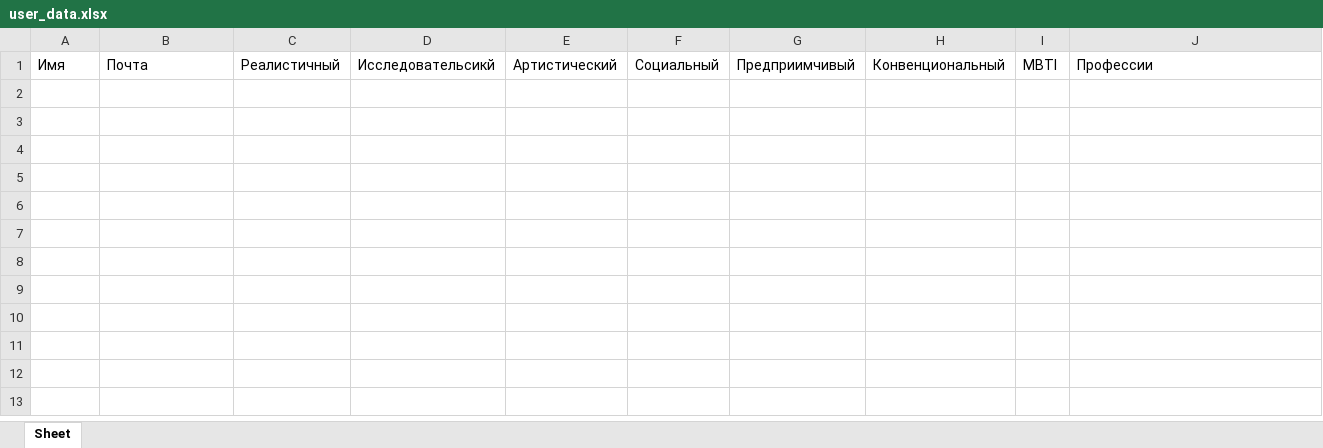
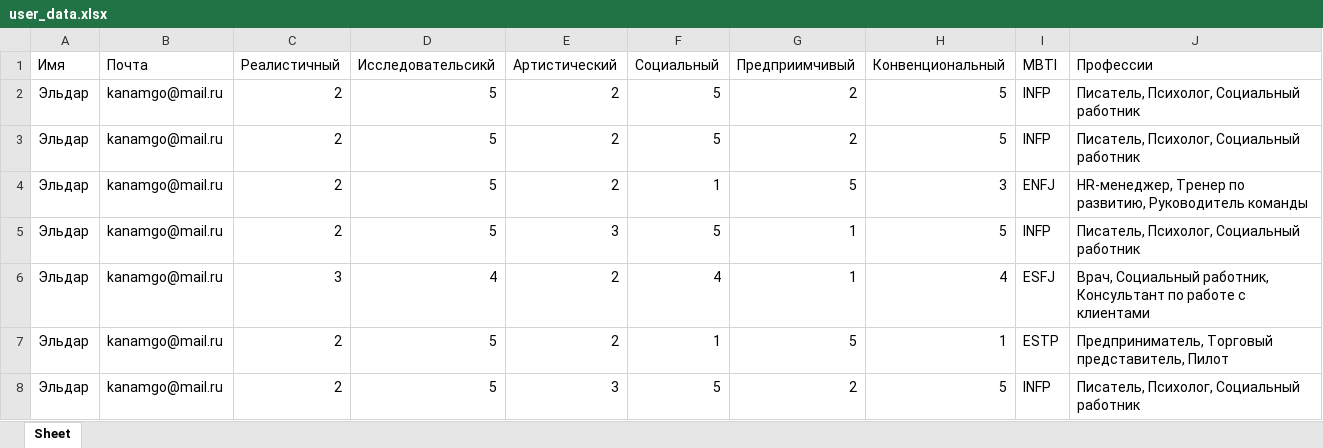
Before and after one commit to ErudaruKnight/Career-guidance, an Excel workbook: user_data.xlsx, sheet Sheet, drawn as a sheet; values as stored, in another font and other column widths than the file's, no borders; the diff names each change by its address in the sheet, - before the commit and + after, or states it on an @@ line.

```diff
--- a/user_data.xlsx (sheet Sheet)
+++ b/user_data.xlsx (sheet Sheet)
+row 2: Эльдар | kanamgo@mail.ru | 2 | 5 | 2 | 5 | 2 | 5 | INFP | Писатель, Психолог, Социальный работник
+row 3: Эльдар | kanamgo@mail.ru | 2 | 5 | 2 | 5 | 2 | 5 | INFP | Писатель, Психолог, Социальный работник
+row 4: Эльдар | kanamgo@mail.ru | 2 | 5 | 2 | 1 | 5 | 3 | ENFJ | HR-менеджер, Тренер по развитию, Руководитель команды
+row 5: Эльдар | kanamgo@mail.ru | 2 | 5 | 3 | 5 | 1 | 5 | INFP | Писатель, Психолог, Социальный работник
+row 6: Эльдар | kanamgo@mail.ru | 3 | 4 | 2 | 4 | 1 | 4 | ESFJ | Врач, Социальный работник, Консультант по работе с клиентами
+row 7: Эльдар | kanamgo@mail.ru | 2 | 5 | 2 | 1 | 5 | 1 | ESTP | Предприниматель, Торговый представитель, Пилот
+row 8: Эльдар | kanamgo@mail.ru | 2 | 5 | 3 | 5 | 2 | 5 | INFP | Писатель, Психолог, Социальный работник
```
Also changed, not shown: 3 other files.
